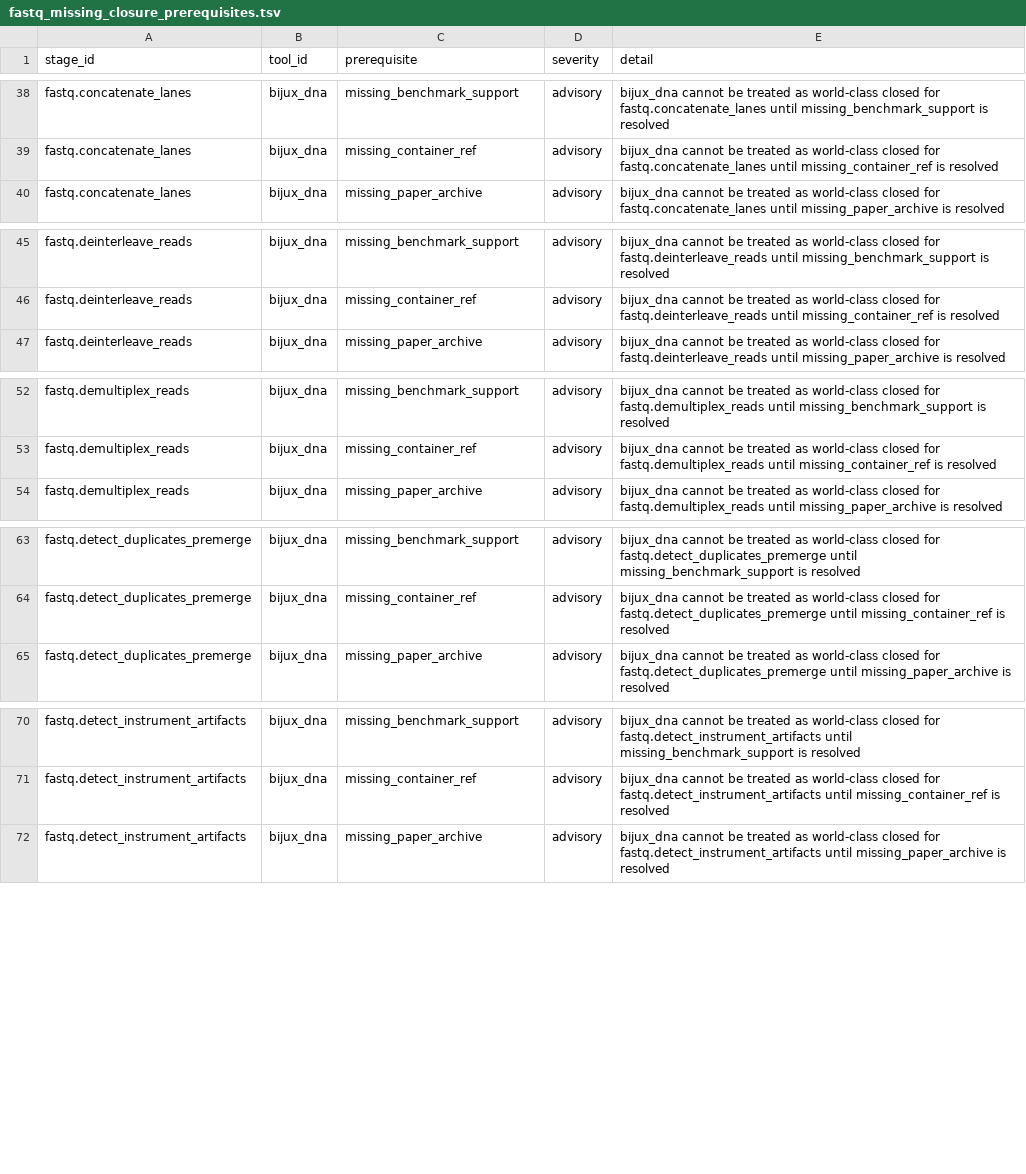
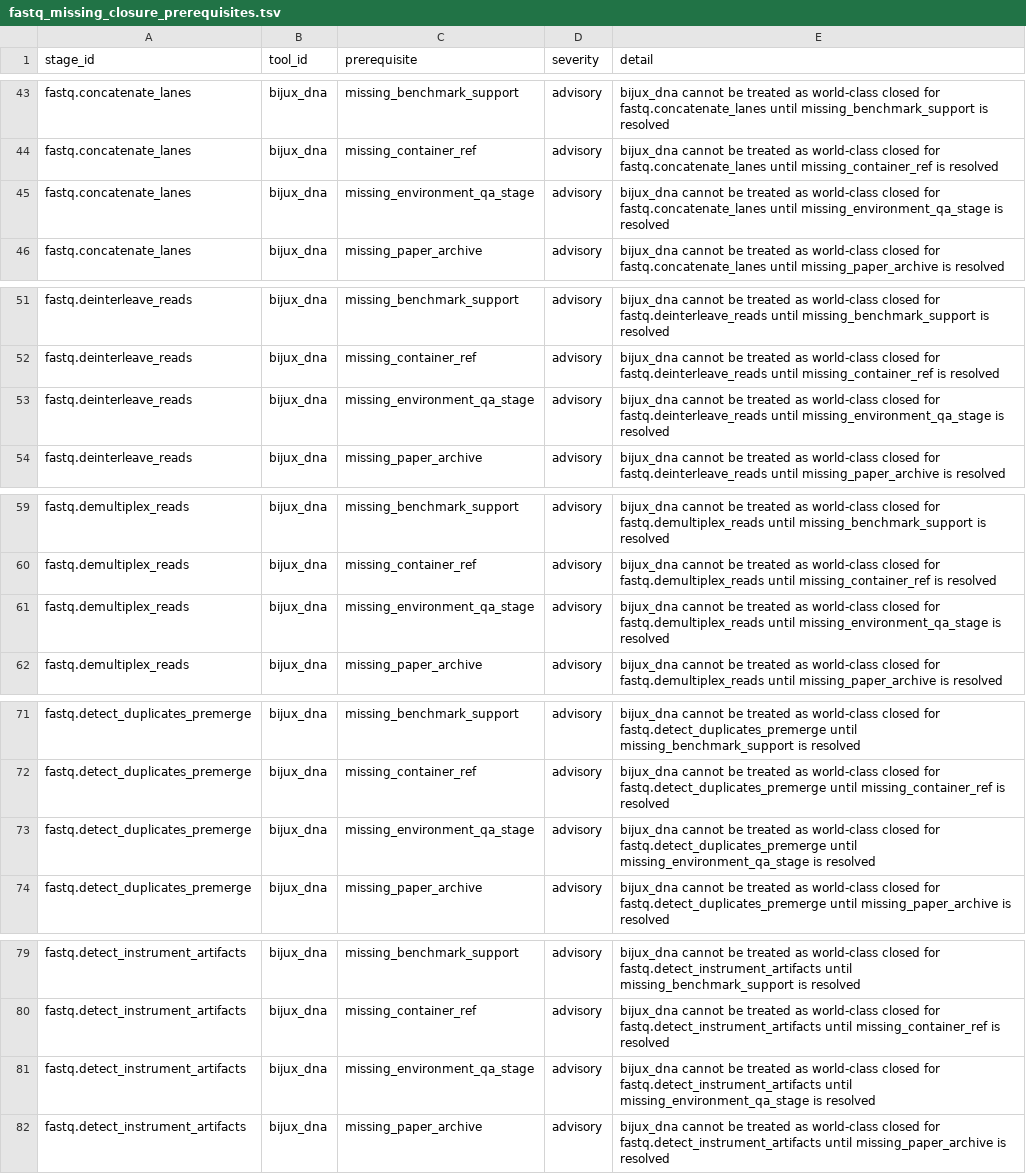
Before and after one commit to bijux/bijux-genomics, a TSV file: science/generated/current/evidence/fastq_missing_closure_prerequisites.tsv, drawn as a sheet; only a part is shown, gaps mark what is left out; the diff covers the shown part only; the diff names each change by its address in the sheet, - before the commit and + after, or states it on an @@ line.

Commit message:
fix(science): refresh fastq closure qa blockers

```diff
--- a/science/generated/current/evidence/fastq_missing_closure_prerequisites.tsv
+++ b/science/generated/current/evidence/fastq_missing_closure_prerequisites.tsv
+row 45: fastq.concatenate_lanes | bijux_dna | missing_environment_qa_stage | advisory | bijux_dna cannot be treated as world-class closed for fastq.concatenate_lanes until missing_environment_qa_stage is resolved
+row 53: fastq.deinterleave_reads | bijux_dna | missing_environment_qa_stage | advisory | bijux_dna cannot be treated as world-class closed for fastq.deinterleave_reads until missing_environment_qa_stage is resolved
+row 61: fastq.demultiplex_reads | bijux_dna | missing_environment_qa_stage | advisory | bijux_dna cannot be treated as world-class closed for fastq.demultiplex_reads until missing_environment_qa_stage is resolved
+row 73: fastq.detect_duplicates_premerge | bijux_dna | missing_environment_qa_stage | advisory | bijux_dna cannot be treated as world-class closed for fastq.detect_duplicates_premerge until missing_environment_qa_stage is resolved
+row 81: fastq.detect_instrument_artifacts | bijux_dna | missing_environment_qa_stage | advisory | bijux_dna cannot be treated as world-class closed for fastq.detect_instrument_artifacts until missing_environment_qa_stage is resolved
```
Also changed, not shown: 15 added rows elsewhere in this file, science/generated/current/evidence/fastq_closure_gate.tsv, 1 other file.
